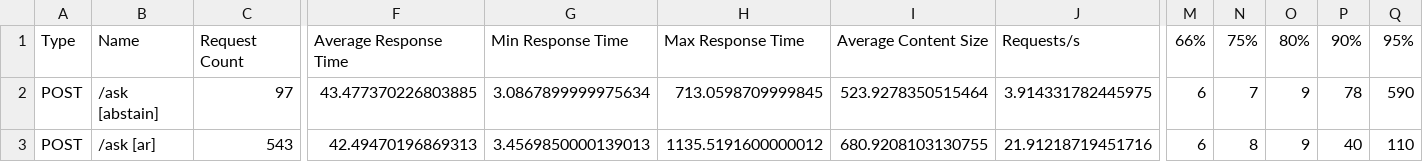
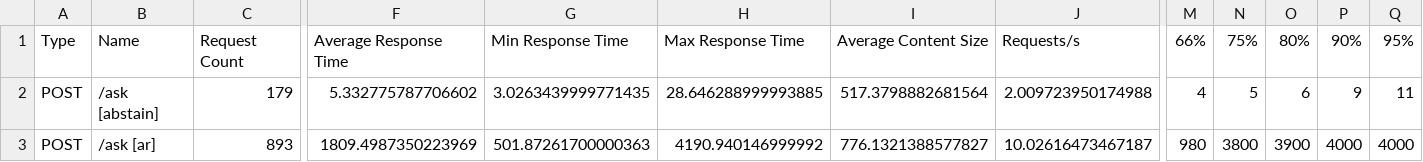
Before and after one commit to badawyengineer/MLOps_community, a CSV file: reports/loadtest/ask_stats.csv, drawn as a sheet; only a part is shown, gaps mark what is left out; the diff covers the shown part only; the diff names each change by its address in the sheet, - before the commit and + after, or states it on an @@ line.

```diff
--- a/reports/loadtest/ask_stats.csv
+++ b/reports/loadtest/ask_stats.csv
-C2: 97
+C2: 179
-F2: 43.477370226803885
+F2: 5.332775787706602
-G2: 3.0867899999975634
+G2: 3.0263439999771435
-H2: 713.0598709999845
+H2: 28.646288999993885
-I2: 523.9278350515464
+I2: 517.3798882681564
-J2: 3.914331782445975
+J2: 2.009723950174988
-M2: 6
+M2: 4
-N2: 7
+N2: 5
-O2: 9
+O2: 6
-P2: 78
+P2: 9
-Q2: 590
+Q2: 11
-C3: 543
+C3: 893
-F3: 42.49470196869313
+F3: 1809.4987350223969
-G3: 3.4569850000139013
+G3: 501.87261700000363
-H3: 1135.5191600000012
+H3: 4190.940146999992
-I3: 680.9208103130755
+I3: 776.1321388577827
-J3: 21.91218719451716
+J3: 10.02616473467187
-M3: 6
+M3: 980
-N3: 8
+N3: 3800
-O3: 9
+O3: 3900
-P3: 40
+P3: 4000
-Q3: 110
+Q3: 4000
```
Also changed, not shown: 77 edited cells elsewhere in this file, 9 other files.
